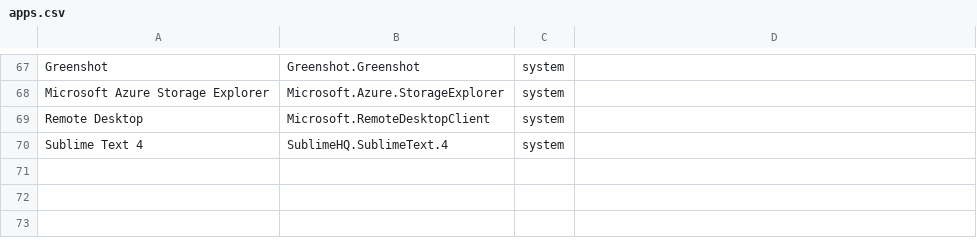
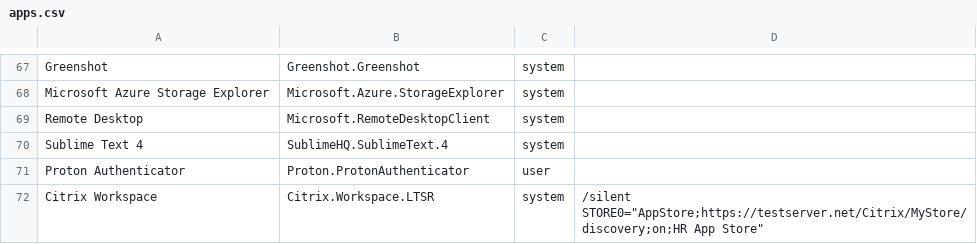
Before and after one commit to Barg0/Intune-WinGet, a CSV file: apps.csv, drawn as a sheet; only a part is shown, gaps mark what is left out.

```diff
--- a/apps.csv
+++ b/apps.csv
@@ -70 +70,3 @@ Remote Desktop,Microsoft.RemoteDesktopClient,system,
 Sublime Text 4,SublimeHQ.SublimeText.4,system,
+Proton Authenticator,Proton.ProtonAuthenticator,user,
+Citrix Workspace,Citrix.Workspace.LTSR,system,/silent STORE0="AppStore;https://testserver.net/Citrix/MyStore/discovery;on;HR App Store"
```
Also changed, not shown: 6 other files.
